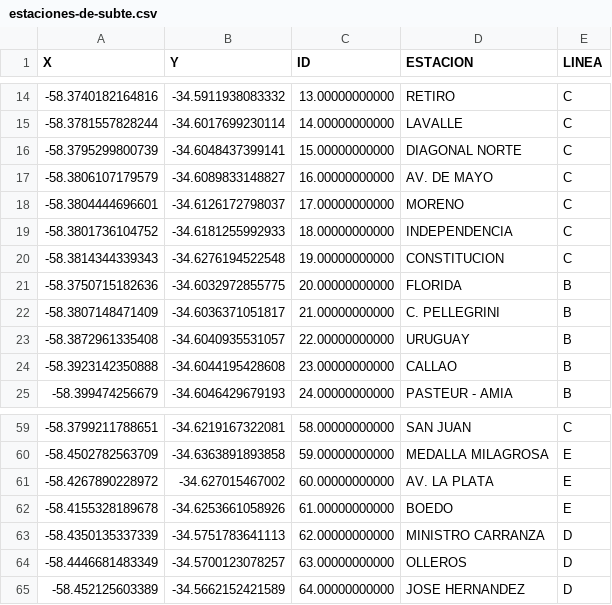
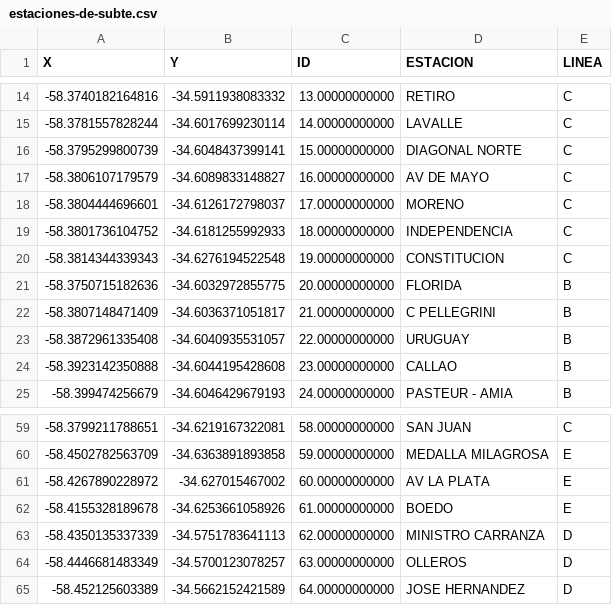
Before and after one commit to aguszorza/MachineLearning-PriceEstimation, a CSV file: estaciones-de-subte.csv, drawn as a sheet; only a part is shown, gaps mark what is left out; the diff covers the shown part only; the diff names each change by its address in the sheet, - before the commit and + after, or states it on an @@ line.

```diff
--- a/estaciones-de-subte.csv
+++ b/estaciones-de-subte.csv
-D17 (ESTACION): AV. DE MAYO
+D17 (ESTACION): AV DE MAYO
-D22 (ESTACION): C. PELLEGRINI
+D22 (ESTACION): C PELLEGRINI
-D61 (ESTACION): AV. LA PLATA
+D61 (ESTACION): AV LA PLATA
```
Also changed, not shown: 11 edited cells elsewhere in this file.
